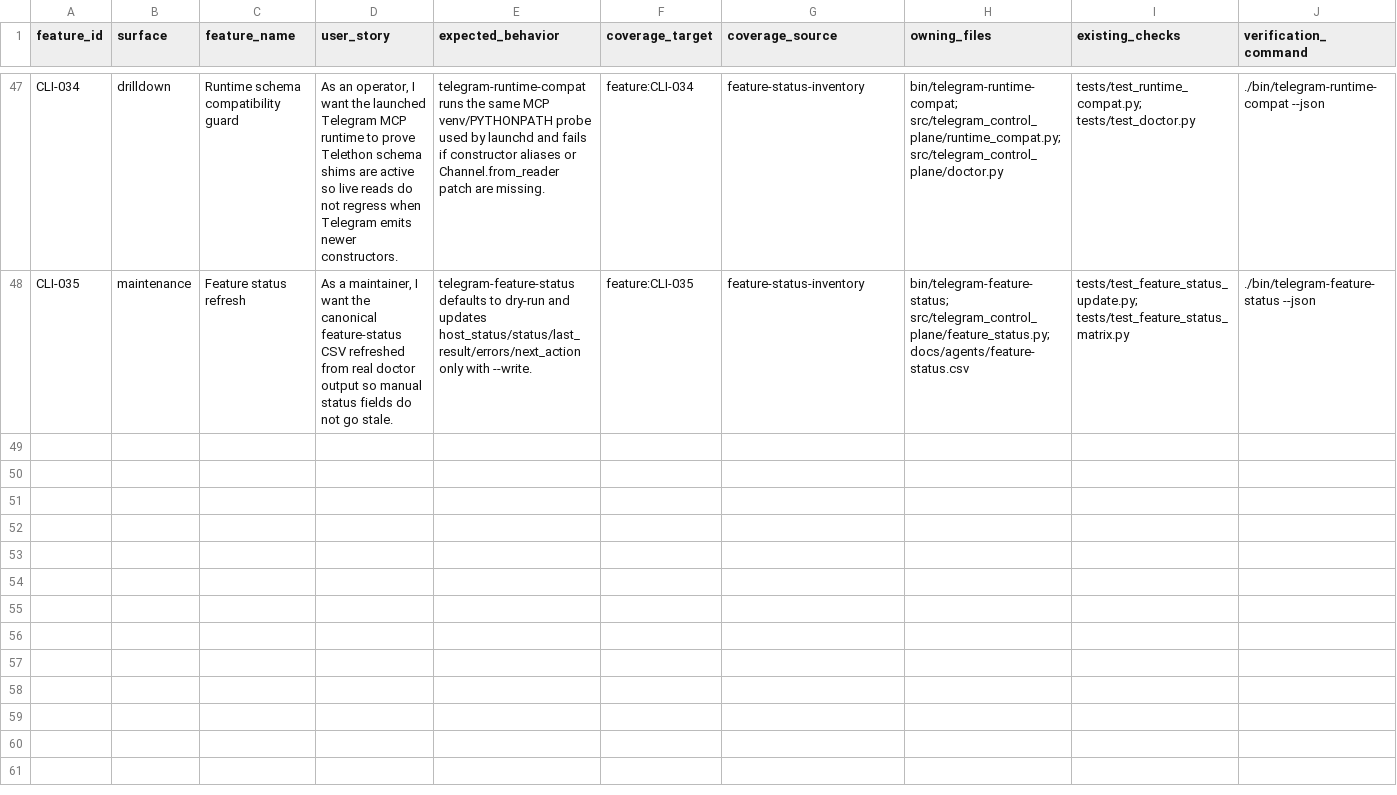
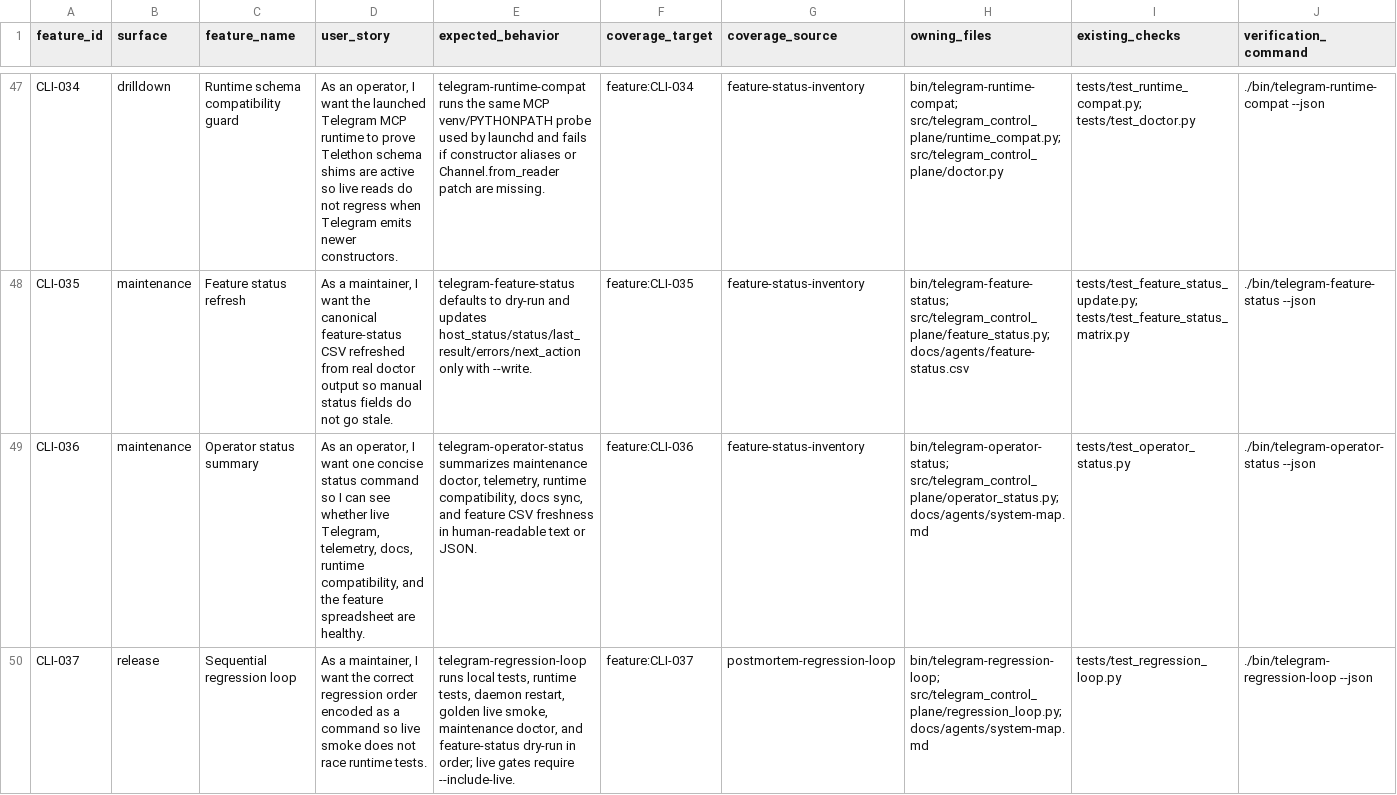
Before and after one commit to speech115/telegram-plugin, a CSV file: docs/agents/feature-status.csv, drawn as a sheet; only a part is shown, gaps mark what is left out; rows hold the shown columns only; the diff names each change by its address in the sheet, - before the commit and + after, or states it on an @@ line.

Commit message:
Add Telegram operator status and regression loop

```diff
--- a/docs/agents/feature-status.csv
+++ b/docs/agents/feature-status.csv
+row 49: CLI-036 | maintenance | Operator status summary | As an operator, I want one concise status command so I can see whether live Telegram, telemetry, docs, runtime compatibility, and the feature spreadsheet are healthy. | telegram-operator-status summarizes maintenance doctor, telemetry, runtime compatibility, docs sync, and feature CSV freshness in human-readable text or JSON. | feature:CLI-036 | feature-status-inventory | bin/telegram-operator-status; src/telegram_control_plane/operator_status.py; docs/agents/system-map.md | tests/test_operator_status.py | ./bin/telegram-operator-status --json
+row 50: CLI-037 | release | Sequential regression loop | As a maintainer, I want the correct regression order encoded as a command so live smoke does not race runtime tests. | telegram-regression-loop runs local tests, runtime tests, daemon restart, golden live smoke, maintenance doctor, and feature-status dry-run in order; live gates require --include-live. | feature:CLI-037 | postmortem-regression-loop | bin/telegram-regression-loop; src/telegram_control_plane/regression_loop.py; docs/agents/system-map.md | tests/test_regression_loop.py | ./bin/telegram-regression-loop --json
```
Also changed, not shown: 11 other files.
